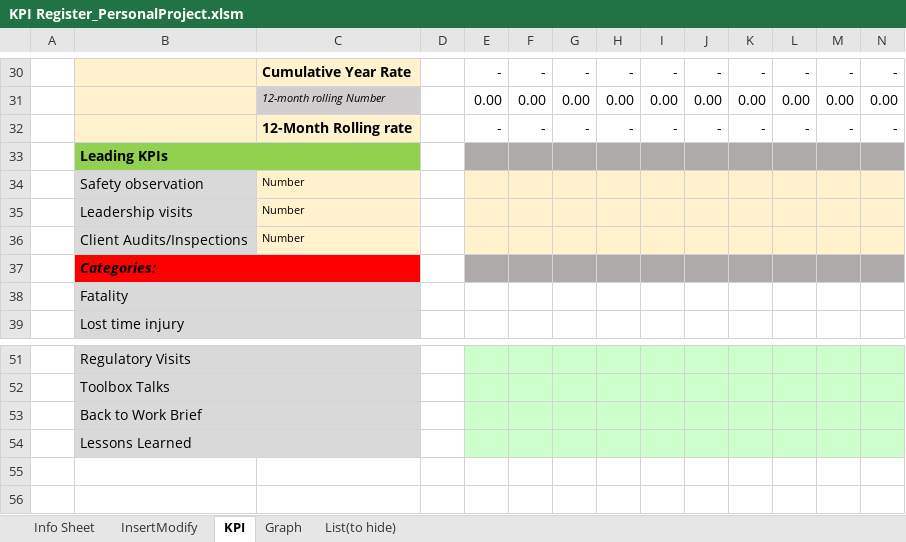
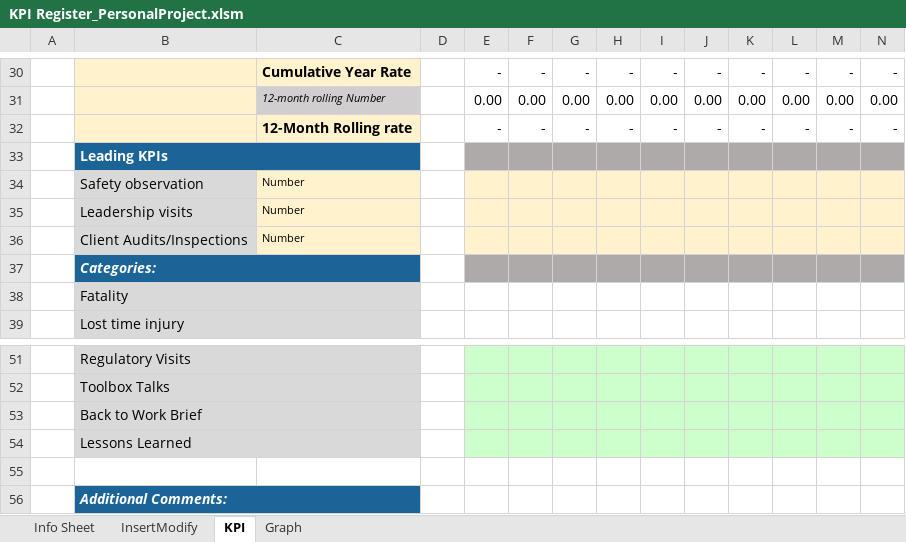
Before and after one commit to francesconapoli/Personal_Projects, an Excel workbook: KPI Register_PersonalProject.xlsm, sheet KPI, drawn as a sheet; only a part is shown, gaps mark what is left out; values as stored, in another font and other column widths than the file's, no borders; conditional formats not drawn; rows hold the shown columns only; the diff covers the shown part only; the diff names each change by its address in the sheet, - before the commit and + after, or states it on an @@ line.

```diff
--- a/KPI Register_PersonalProject.xlsm (sheet KPI)
+++ b/KPI Register_PersonalProject.xlsm (sheet KPI)
@@ sheet tab hidden: List(to hide) @@
-B33:C33 fill: #92D050
+B33:C33 fill: #1A6497
-B33 text colour: black
+B33 text colour: #FFFFFF
-B37 text colour: black
+B37 text colour: #FFFFFF
-B37:C37 fill: #FF0000
+B37:C37 fill: #1A6497
+row 55: (empty)
+row 56:  | Additional Comments:
```
Also changed, not shown: 5 added rows, 5 removed rows, 115 edited cells and cell formats elsewhere in this sheet, sheet Info Sheet, sheet InsertModify, sheet Graph, hidden cells, charts or pictures.
